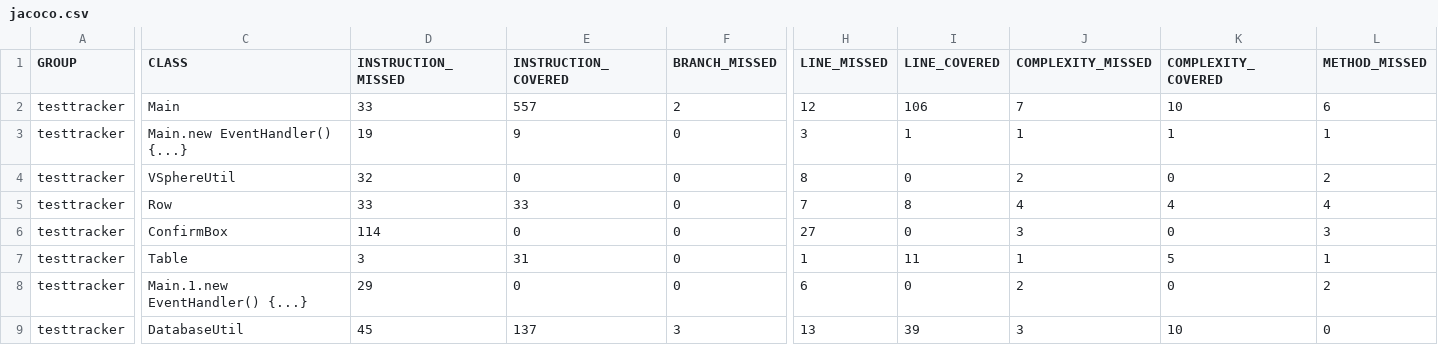
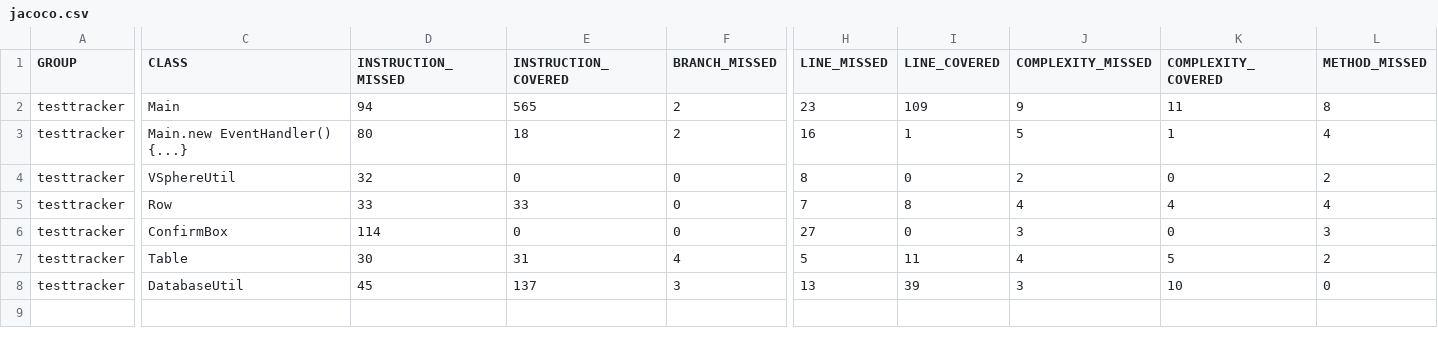
Before and after one commit to IYMF/testtracker-jfx, a CSV file: target/site/jacoco/jacoco.csv, drawn as a sheet; only a part is shown, gaps mark what is left out; rows hold the shown columns only; the diff covers the shown part only; the diff names each change by its address in the sheet, - before the commit and + after, or states it on an @@ line.

```diff
--- a/target/site/jacoco/jacoco.csv
+++ b/target/site/jacoco/jacoco.csv
-D2 (INSTRUCTION_MISSED): 33
+D2 (INSTRUCTION_MISSED): 94
-E2 (INSTRUCTION_COVERED): 557
+E2 (INSTRUCTION_COVERED): 565
-H2 (LINE_MISSED): 12
+H2 (LINE_MISSED): 23
-I2 (LINE_COVERED): 106
+I2 (LINE_COVERED): 109
-J2 (COMPLEXITY_MISSED): 7
+J2 (COMPLEXITY_MISSED): 9
-K2 (COMPLEXITY_COVERED): 10
+K2 (COMPLEXITY_COVERED): 11
-L2 (METHOD_MISSED): 6
+L2 (METHOD_MISSED): 8
-D3 (INSTRUCTION_MISSED): 19
+D3 (INSTRUCTION_MISSED): 80
-E3 (INSTRUCTION_COVERED): 9
+E3 (INSTRUCTION_COVERED): 18
-F3 (BRANCH_MISSED): 0
+F3 (BRANCH_MISSED): 2
-H3 (LINE_MISSED): 3
+H3 (LINE_MISSED): 16
-J3 (COMPLEXITY_MISSED): 1
+J3 (COMPLEXITY_MISSED): 5
-L3 (METHOD_MISSED): 1
+L3 (METHOD_MISSED): 4
-D7 (INSTRUCTION_MISSED): 3
+D7 (INSTRUCTION_MISSED): 30
-F7 (BRANCH_MISSED): 0
+F7 (BRANCH_MISSED): 4
-H7 (LINE_MISSED): 1
+H7 (LINE_MISSED): 5
-J7 (COMPLEXITY_MISSED): 1
+J7 (COMPLEXITY_MISSED): 4
-L7 (METHOD_MISSED): 1
+L7 (METHOD_MISSED): 2
-row 8: testtracker | Main.1.new EventHandler() {...} | 29 | 0 | 0 | 6 | 0 | 2 | 0 | 2
```
Also changed, not shown: 1 edited cell elsewhere in this file, 31 other files.
